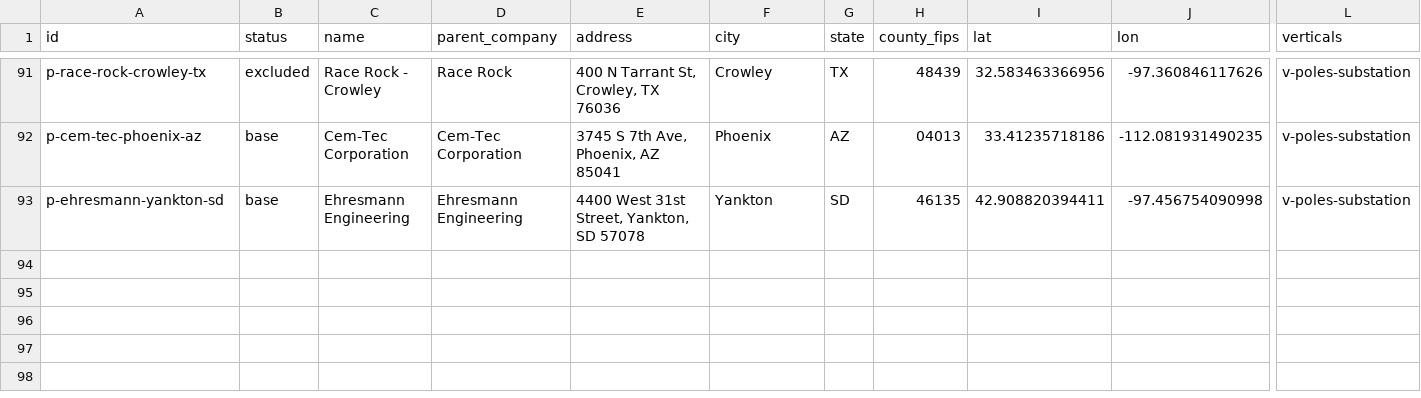
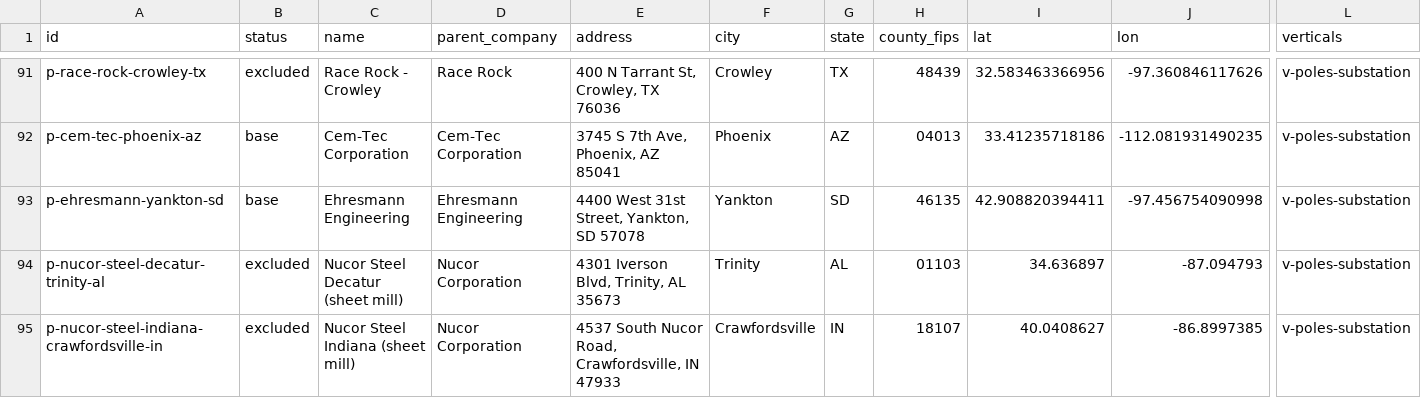
Before and after one commit to logosinnovation/weld, a CSV file: ledger/plants.csv, drawn as a sheet; only a part is shown, gaps mark what is left out; rows hold the shown columns only; the diff names each change by its address in the sheet, - before the commit and + after, or states it on an @@ line.

```diff
--- a/ledger/plants.csv
+++ b/ledger/plants.csv
+row 94: p-nucor-steel-decatur-trinity-al | excluded | Nucor Steel Decatur (sheet mill) | Nucor Corporation | 4301 Iverson Blvd, Trinity, AL 35673 | Trinity | AL | 01103 | 34.636897 | -87.094793 | v-poles-substation
+row 95: p-nucor-steel-indiana-crawfordsville-in | excluded | Nucor Steel Indiana (sheet mill) | Nucor Corporation | 4537 South Nucor Road, Crawfordsville, IN 47933 | Crawfordsville | IN | 18107 | 40.0408627 | -86.8997385 | v-poles-substation
```
Also changed, not shown: 12 other files.
